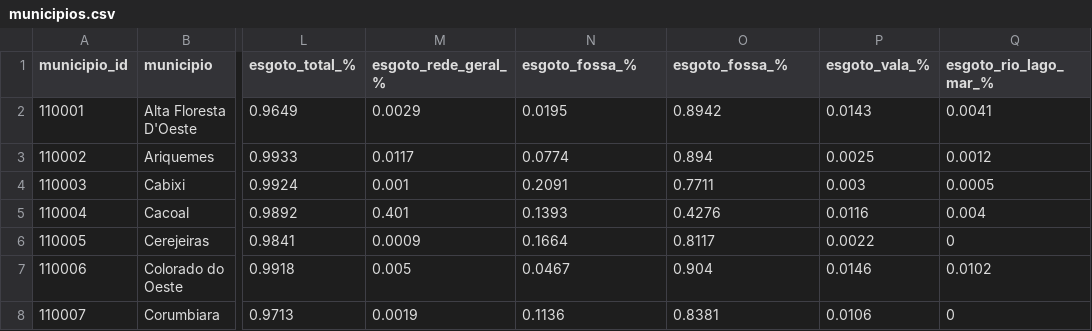
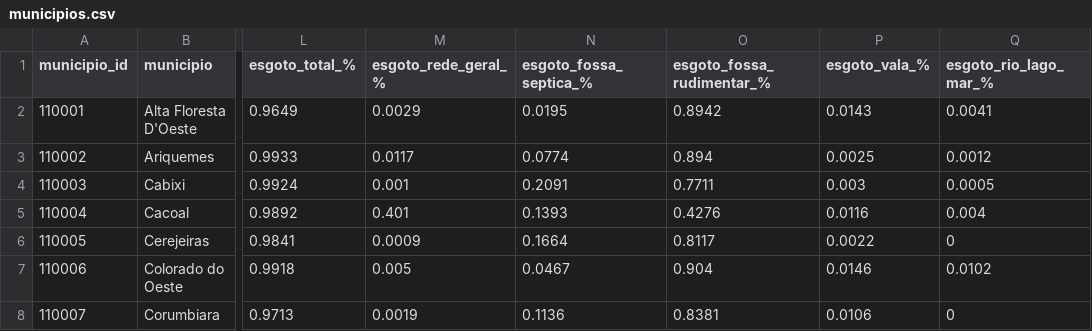
Before and after one commit to InfoAmazonia/visaguas, a CSV file: data/municipios.csv, drawn as a sheet; only a part is shown, gaps mark what is left out; the diff names each change by its address in the sheet, - before the commit and + after, or states it on an @@ line.

Commit message:
data and map fixes

```diff
--- a/data/municipios.csv
+++ b/data/municipios.csv
-N1: esgoto_fossa_%
+N1: esgoto_fossa_septica_%
-O1: esgoto_fossa_%
+O1: esgoto_fossa_rudimentar_%
```
Also changed, not shown: 5 other files.
